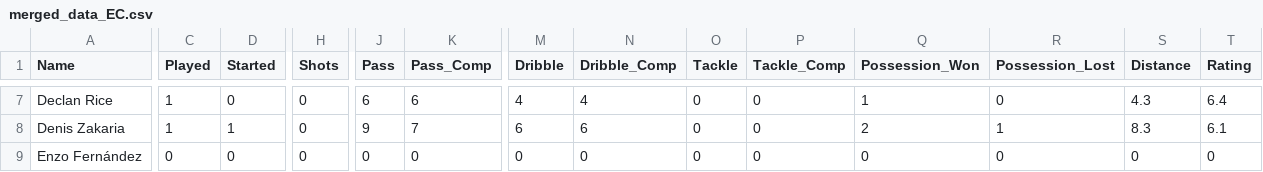
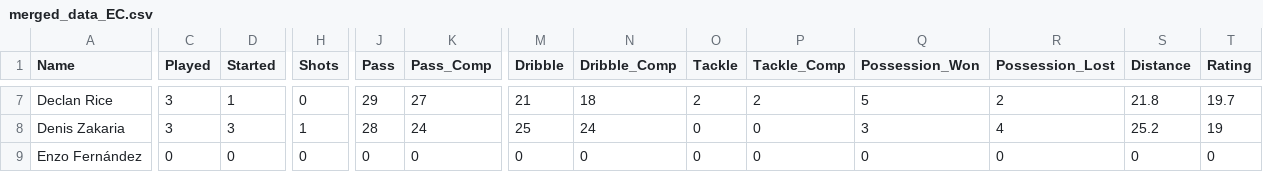
Before and after one commit to WXYS1209/FIFA_Career_Recording, a CSV file: ShinyApp/data/Season1/EC/merged_data_EC.csv, drawn as a sheet; only a part is shown, gaps mark what is left out; the diff covers the shown part only; the diff names each change by its address in the sheet, - before the commit and + after, or states it on an @@ line.

```diff
--- a/ShinyApp/data/Season1/EC/merged_data_EC.csv
+++ b/ShinyApp/data/Season1/EC/merged_data_EC.csv
-C7:C8 (Played): 1
+C7:C8 (Played): 3
-D7 (Started): 0
+D7 (Started): 1
-J7 (Pass): 6
+J7 (Pass): 29
-K7 (Pass_Comp): 6
+K7 (Pass_Comp): 27
-M7 (Dribble): 4
+M7 (Dribble): 21
-N7 (Dribble_Comp): 4
+N7 (Dribble_Comp): 18
-O7 (Tackle): 0
+O7 (Tackle): 2
-P7 (Tackle_Comp): 0
+P7 (Tackle_Comp): 2
-Q7 (Possession_Won): 1
+Q7 (Possession_Won): 5
-R7 (Possession_Lost): 0
+R7 (Possession_Lost): 2
-S7 (Distance): 4.3
+S7 (Distance): 21.8
-T7 (Rating): 6.4
+T7 (Rating): 19.7
-D8 (Started): 1
+D8 (Started): 3
-H8 (Shots): 0
+H8 (Shots): 1
-J8 (Pass): 9
+J8 (Pass): 28
-K8 (Pass_Comp): 7
+K8 (Pass_Comp): 24
-M8 (Dribble): 6
+M8 (Dribble): 25
-N8 (Dribble_Comp): 6
+N8 (Dribble_Comp): 24
-Q8 (Possession_Won): 2
+Q8 (Possession_Won): 3
-R8 (Possession_Lost): 1
+R8 (Possession_Lost): 4
-S8 (Distance): 8.3
+S8 (Distance): 25.2
-T8 (Rating): 6.1
+T8 (Rating): 19
```
Also changed, not shown: 155 edited cells elsewhere in this file, ShinyApp/data/OverAllSeasons.csv, ShinyApp/data/Season1/Match_Stat.csv, 12 other files.
